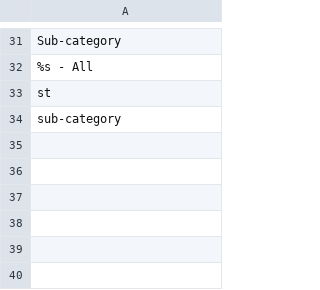
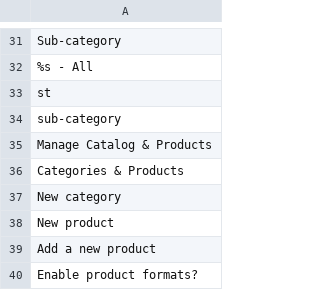
Before and after one commit to Xtraball/Siberian, a CSV file: siberian/languages/default/catalog.csv, drawn as a sheet; only a part is shown, gaps mark what is left out; the diff names each change by its address in the sheet, - before the commit and + after, or states it on an @@ line.

Commit message:
fix: missing translations catalog feature editor.

```diff
--- a/siberian/languages/default/catalog.csv
+++ b/siberian/languages/default/catalog.csv
+row 35: Manage Catalog & Products
+row 36: Categories & Products
+row 37: New category
+row 38: New product
+row 39: Add a new product
+row 40: Enable product formats?
```
